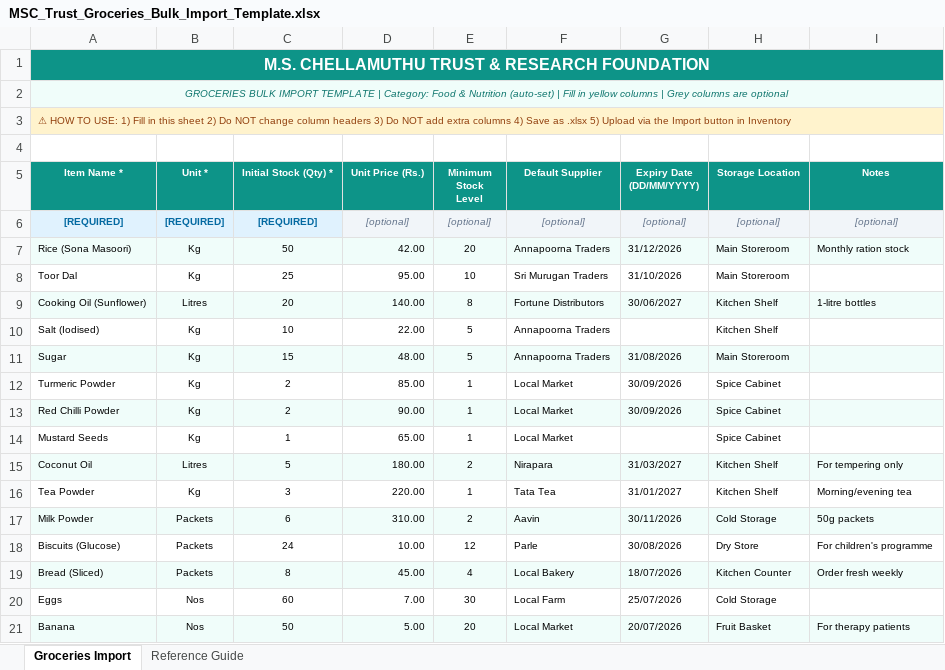
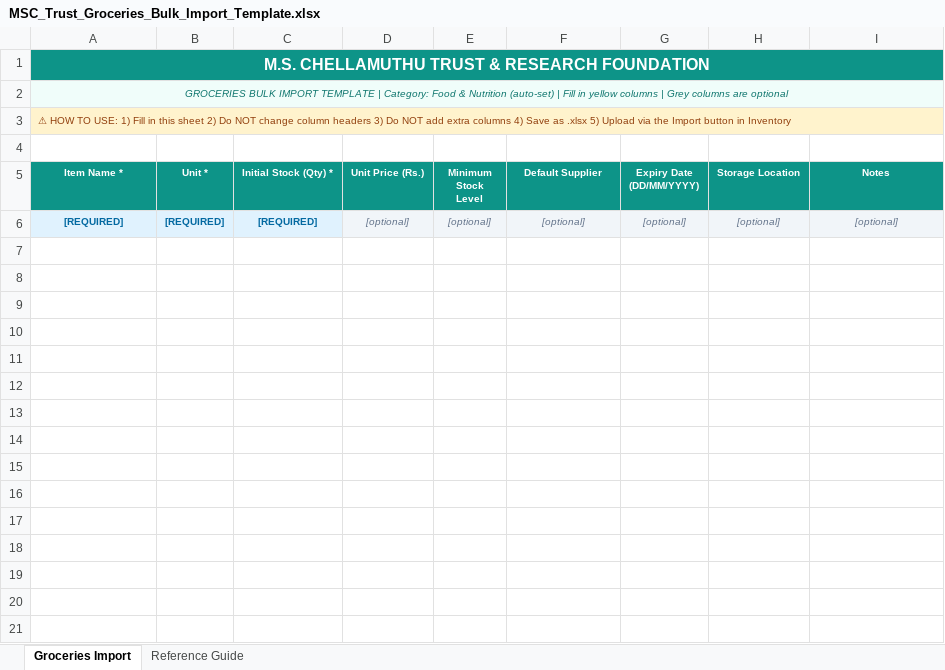
Before and after one commit to LanibanCOD02/Inventory_Management_System_2.0, an Excel workbook: MSC_Trust_Groceries_Bulk_Import_Template.xlsx, sheet Groceries Import, drawn as a sheet; values as stored, in another font and other column widths than the file's, no borders; the diff names each change by its address in the sheet, - before the commit and + after, or states it on an @@ line.

Commit message:
chore: truly clear sample data from groceries import template

```diff
--- a/MSC_Trust_Groceries_Bulk_Import_Template.xlsx (sheet Groceries Import)
+++ b/MSC_Trust_Groceries_Bulk_Import_Template.xlsx (sheet Groceries Import)
-row 7: Rice (Sona Masoori) | Kg | 50 | 42.00 | 20 | Annapoorna Traders | 31/12/2026 | Main Storeroom | Monthly ration stock
-row 8: Toor Dal | Kg | 25 | 95.00 | 10 | Sri Murugan Traders | 31/10/2026 | Main Storeroom
-row 9: Cooking Oil (Sunflower) | Litres | 20 | 140.00 | 8 | Fortune Distributors | 30/06/2027 | Kitchen Shelf | 1-litre bottles
-row 10: Salt (Iodised) | Kg | 10 | 22.00 | 5 | Annapoorna Traders |  | Kitchen Shelf
-row 11: Sugar | Kg | 15 | 48.00 | 5 | Annapoorna Traders | 31/08/2026 | Main Storeroom
-row 12: Turmeric Powder | Kg | 2 | 85.00 | 1 | Local Market | 30/09/2026 | Spice Cabinet
-row 13: Red Chilli Powder | Kg | 2 | 90.00 | 1 | Local Market | 30/09/2026 | Spice Cabinet
-row 14: Mustard Seeds | Kg | 1 | 65.00 | 1 | Local Market |  | Spice Cabinet
-row 15: Coconut Oil | Litres | 5 | 180.00 | 2 | Nirapara | 31/03/2027 | Kitchen Shelf | For tempering only
-row 16: Tea Powder | Kg | 3 | 220.00 | 1 | Tata Tea | 31/01/2027 | Kitchen Shelf | Morning/evening tea
-row 17: Milk Powder | Packets | 6 | 310.00 | 2 | Aavin | 30/11/2026 | Cold Storage | 50g packets
-row 18: Biscuits (Glucose) | Packets | 24 | 10.00 | 12 | Parle | 30/08/2026 | Dry Store | For children's programme
-row 19: Bread (Sliced) | Packets | 8 | 45.00 | 4 | Local Bakery | 18/07/2026 | Kitchen Counter | Order fresh weekly
-row 20: Eggs | Nos | 60 | 7.00 | 30 | Local Farm | 25/07/2026 | Cold Storage
-row 21: Banana | Nos | 50 | 5.00 | 20 | Local Market | 20/07/2026 | Fruit Basket | For therapy patients
```
Also changed, not shown: 8 other files.
